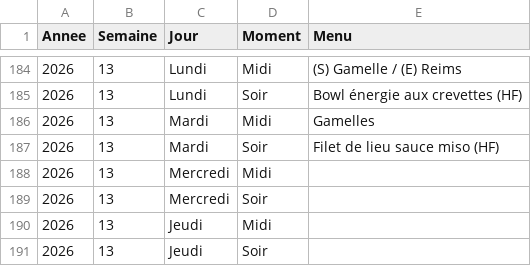
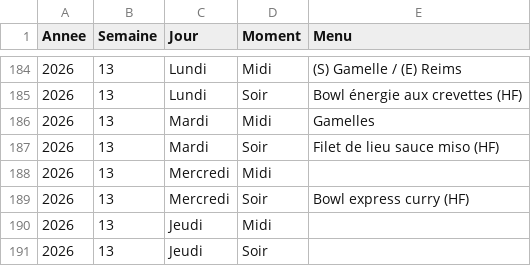
Before and after one commit to stephane0254-png/menus, a CSV file: menus_famille.csv, drawn as a sheet; only a part is shown, gaps mark what is left out.

Commit message:
Mise à jour des menus

```diff
--- a/menus_famille.csv
+++ b/menus_famille.csv
@@ -188,3 +188,3 @@ Annee,Semaine,Jour,Moment,Menu
 2026,13,Mercredi,Midi,
-2026,13,Mercredi,Soir,
+2026,13,Mercredi,Soir,Bowl express curry (HF)
 2026,13,Jeudi,Midi,
```
